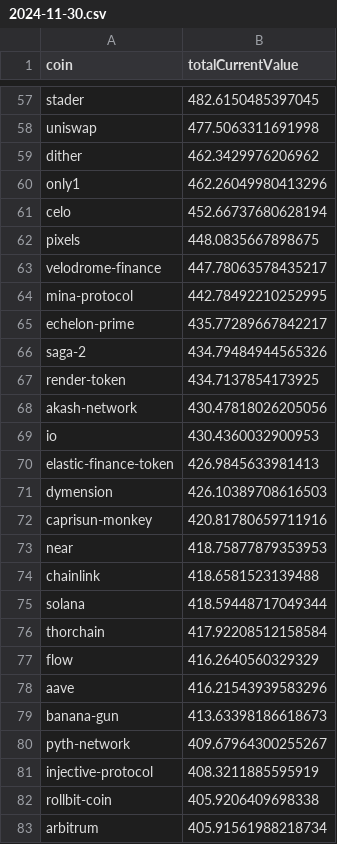
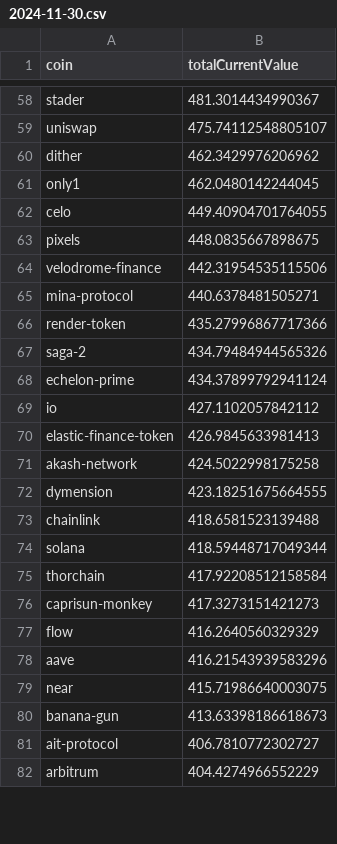
Before and after one commit to 0xmountaintop/coin-strength, a CSV file: results/2024/11/2024-11-30.csv, drawn as a sheet; only a part is shown, gaps mark what is left out; removed rows and columns are numbered as before the commit, all else as after; the diff covers the shown part only; the diff names each change by its address in the sheet, - before the commit and + after, or states it on an @@ line.

```diff
--- a/results/2024/11/2024-11-30.csv
+++ b/results/2024/11/2024-11-30.csv
-B58 (totalCurrentValue): 482.6150485397045
+B58 (totalCurrentValue): 481.3014434990367
-B59 (totalCurrentValue): 477.5063311691998
+B59 (totalCurrentValue): 475.74112548805107
-B61 (totalCurrentValue): 462.26049980413296
+B61 (totalCurrentValue): 462.0480142244045
-B62 (totalCurrentValue): 452.66737680628194
+B62 (totalCurrentValue): 449.40904701764055
-B64 (totalCurrentValue): 447.78063578435217
+B64 (totalCurrentValue): 442.31954535115506
-B65 (totalCurrentValue): 442.78492210252995
+B65 (totalCurrentValue): 440.6378481505271
-row 65: echelon-prime | 435.77289667842217
+row 66: render-token | 435.27996867717366
-row 67: render-token | 434.7137854173925
-row 68: akash-network | 430.47818026205056
+row 68: echelon-prime | 434.37899792941124
-B69 (totalCurrentValue): 430.4360032900953
+B69 (totalCurrentValue): 427.1102057842112
+row 71: akash-network | 424.5022998175258
-B72 (totalCurrentValue): 426.10389708616503
+B72 (totalCurrentValue): 423.18251675664555
-row 72: caprisun-monkey | 420.81780659711916
-row 73: near | 418.75877879353953
+row 76: caprisun-monkey | 417.3273151421273
+row 79: near | 415.71986640003075
-row 80: pyth-network | 409.67964300255267
-row 81: injective-protocol | 408.3211885595919
-row 82: rollbit-coin | 405.9206409698338
+row 81: ait-protocol | 406.7810772302727
-B82 (totalCurrentValue): 405.91561988218734
+B82 (totalCurrentValue): 404.4274966552229
```
Also changed, not shown: 16 added rows, 12 removed rows and 62 edited cells elsewhere in this file.
